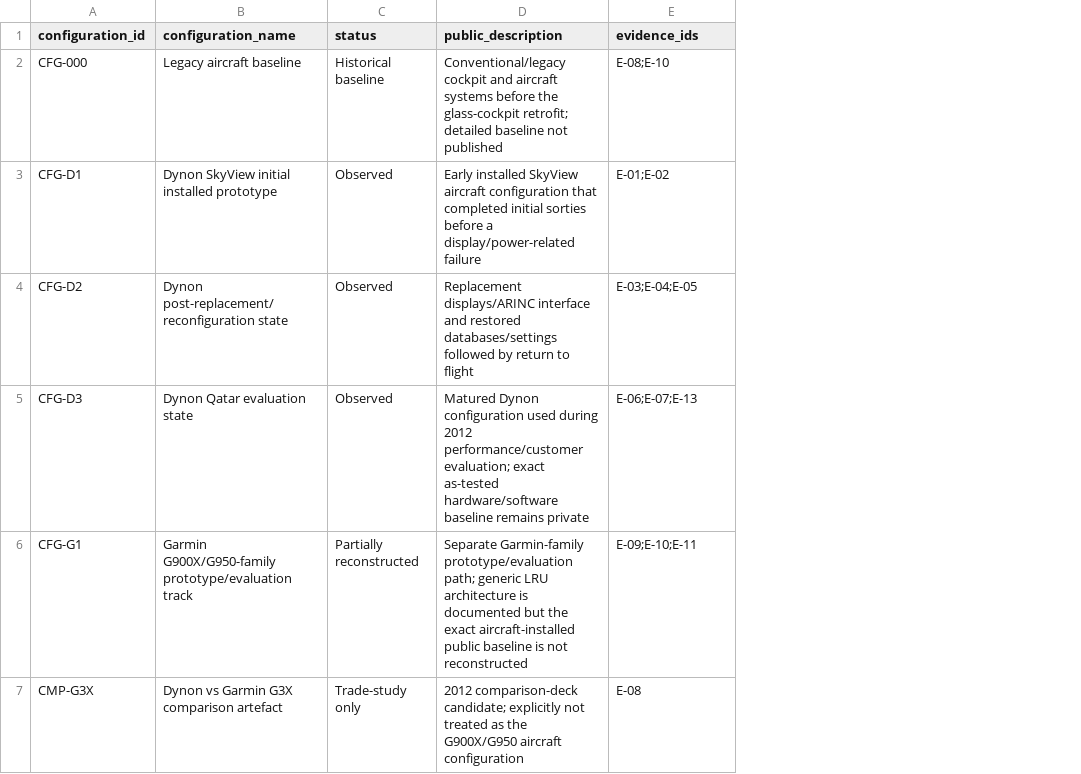
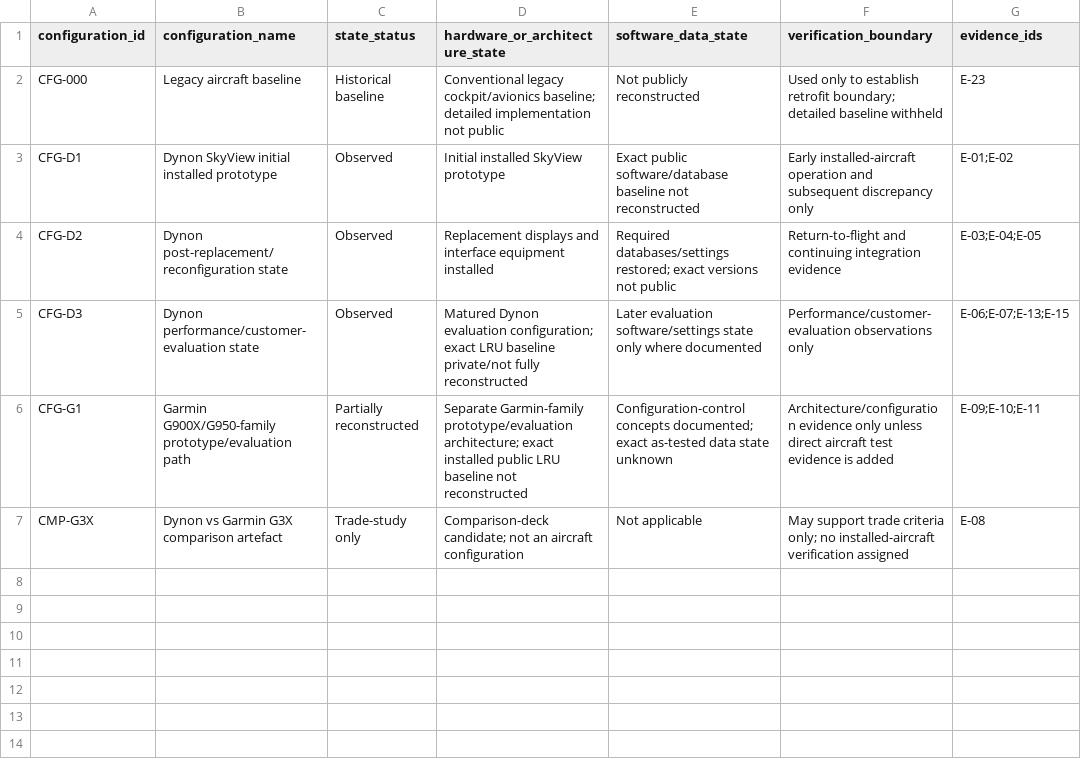
Before and after one commit to razaumair2203-ux/Super-Mushshak-Glass-Cockpit-Modification, a CSV file: model/configurations.csv, drawn as a sheet; removed rows and columns are numbered as before the commit, all else as after; the diff names each change by its address in the sheet, - before the commit and + after, or states it on an @@ line.

```diff
--- a/model/configurations.csv
+++ b/model/configurations.csv
-column D (public_description), rows 2-7: Conventional/legacy cockpit and aircraft systems before the glass-cockpit retrofit; detailed baseline not published | Early installed SkyView aircraft configuration that completed initial sorties before a display/power-related failure | Replacement displays/ARINC interface and restored databases/settings followed by return to flight | Matured Dynon configuration used during 2012 performance/customer evaluation; exact as-tested hardware/software baseline remains private | Separate Garmin-family prototype/evaluation path; generic LRU architecture is documented but the exact aircraft-installed public baseline is not reconstructed | 2012 comparison-deck candidate; explicitly not treated as the G900X/G950 aircraft configuration
+column D (hardware_or_architecture_state), rows 2-7: Conventional legacy cockpit/avionics baseline; detailed implementation not public | Initial installed SkyView prototype | Replacement displays and interface equipment installed | Matured Dynon evaluation configuration; exact LRU baseline private/not fully reconstructed | Separate Garmin-family prototype/evaluation architecture; exact installed public LRU baseline not reconstructed | Comparison-deck candidate; not an aircraft configuration
+column E (software_data_state), rows 2-7: Not publicly reconstructed | Exact public software/database baseline not reconstructed | Required databases/settings restored; exact versions not public | Later evaluation software/settings state only where documented | Configuration-control concepts documented; exact as-tested data state unknown | Not applicable
+column F (verification_boundary), rows 2-7: Used only to establish retrofit boundary; detailed baseline withheld | Early installed-aircraft operation and subsequent discrepancy only | Return-to-flight and continuing integration evidence | Performance/customer-evaluation observations only | Architecture/configuration evidence only unless direct aircraft test evidence is added | May support trade criteria only; no installed-aircraft verification assigned
-C1: status
+C1: state_status
-G2 (evidence_ids): E-08;E-10
+G2 (evidence_ids): E-23
-B5 (configuration_name): Dynon Qatar evaluation state
+B5 (configuration_name): Dynon performance/customer-evaluation state
-G5 (evidence_ids): E-06;E-07;E-13
+G5 (evidence_ids): E-06;E-07;E-13;E-15
-B6 (configuration_name): …G900X/G950-family prototype/evaluation track
+B6 (configuration_name): …G900X/G950-family prototype/evaluation path
```
Also changed, not shown: model/decisions.csv, model/interfaces.csv, 28 other files.
